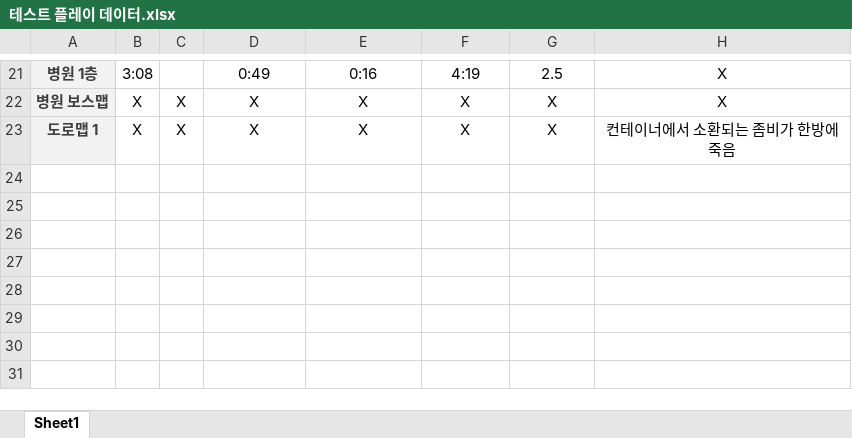
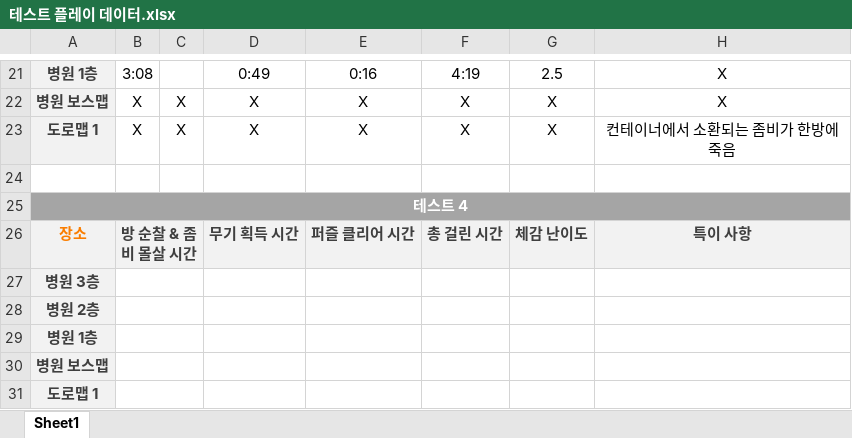
Before and after one commit to pknu-wap/CODE_PANDEMIC, an Excel workbook: CODE_PANDEMIC/Document/테스트 플레이 데이터.xlsx, sheet Sheet1, drawn as a sheet; only a part is shown, gaps mark what is left out; values as stored, in another font and other column widths than the file's, no borders; the diff names each change by its address in the sheet, - before the commit and + after, or states it on an @@ line.

```diff
--- a/CODE_PANDEMIC/Document/테스트 플레이 데이터.xlsx (sheet Sheet1)
+++ b/CODE_PANDEMIC/Document/테스트 플레이 데이터.xlsx (sheet Sheet1)
+row 24: (empty)
+row 25: 테스트 4
+row 26: 장소 | 방 순찰 & 좀비 몰살 시간 |  | 무기 획득 시간 | 퍼즐 클리어 시간 | 총 걸린 시간 | 체감 난이도 | 특이 사항
+row 27: 병원 3층
+row 28: 병원 2층
+row 29: 병원 1층
+row 30: 병원 보스맵
+row 31: 도로맵 1
```
Also changed, not shown: 5 other files.
